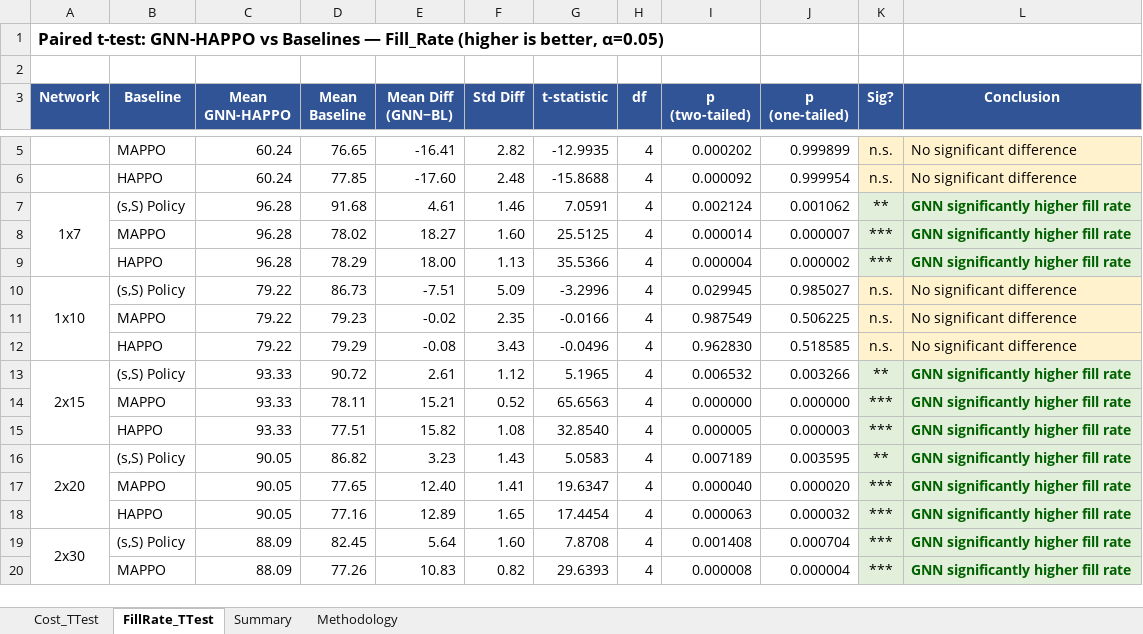
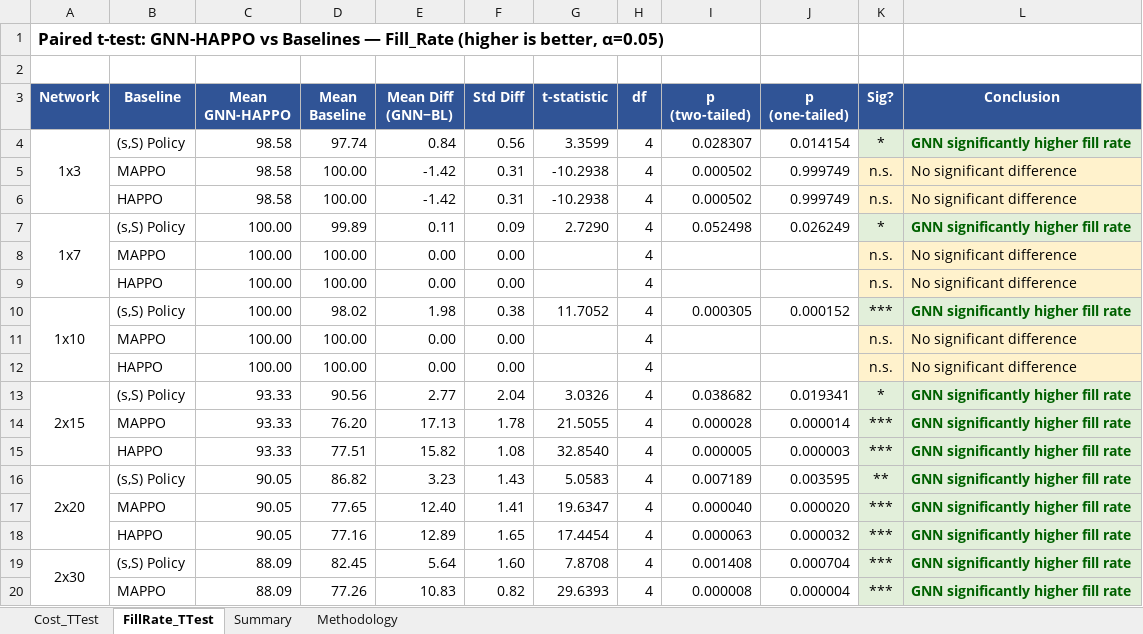
Before and after one commit to vuducthuanvdt2310/Thesis-MADRL, an Excel workbook: Validate_Paired_TTest.xlsx, sheet FillRate_TTest, drawn as a sheet; only a part is shown, gaps mark what is left out; values as stored, in another font and other column widths than the file's, no borders; removed rows and columns are numbered as before the commit, all else as after; the diff covers the shown part only; the diff names each change by its address in the sheet, - before the commit and + after, or states it on an @@ line.

```diff
--- a/Validate_Paired_TTest.xlsx (sheet FillRate_TTest)
+++ b/Validate_Paired_TTest.xlsx (sheet FillRate_TTest)
-row 5:  | MAPPO | 60.24 | 76.65 | -16.41 | 2.82 | -12.9935 | 4 | 0.000202 | 0.999899 | n.s. | No significant difference
-row 6:  | HAPPO | 60.24 | 77.85 | -17.60 | 2.48 | -15.8688 | 4 | 0.000092 | 0.999954 | n.s. | No significant difference
+row 4: 1x3 | (s,S) Policy | 98.58 | 97.74 | 0.84 | 0.56 | 3.3599 | 4 | 0.028307 | 0.014154 | * | GNN significantly higher fill rate
+row 5:  | MAPPO | 98.58 | 100.00 | -1.42 | 0.31 | -10.2938 | 4 | 0.000502 | 0.999749 | n.s. | No significant difference
+row 6:  | HAPPO | 98.58 | 100.00 | -1.42 | 0.31 | -10.2938 | 4 | 0.000502 | 0.999749 | n.s. | No significant difference
-C7 (Mean GNN-HAPPO): 96.28
+C7 (Mean GNN-HAPPO): 100.00
-D7 (Mean Baseline): 91.68
+D7 (Mean Baseline): 99.89
-E7 (Mean Diff (GNN−BL)): 4.61
+E7 (Mean Diff (GNN−BL)): 0.11
-F7 (Std Diff): 1.46
+F7 (Std Diff): 0.09
-G7 (t-statistic): 7.0591
+G7 (t-statistic): 2.7290
-I7 (p (two-tailed)): 0.002124
+I7 (p (two-tailed)): 0.052498
-J7 (p (one-tailed)): 0.001062
+J7 (p (one-tailed)): 0.026249
-K7 (Sig?): **
+K7 (Sig?): *
-row 8:  | MAPPO | 96.28 | 78.02 | 18.27 | 1.60 | 25.5125 | 4 | 0.000014 | 0.000007 | *** | GNN significantly higher fill rate
-row 9:  | HAPPO | 96.28 | 78.29 | 18.00 | 1.13 | 35.5366 | 4 | 0.000004 | 0.000002 | *** | GNN significantly higher fill rate
-row 10: 1x10 | (s,S) Policy | 79.22 | 86.73 | -7.51 | 5.09 | -3.2996 | 4 | 0.029945 | 0.985027 | n.s. | No significant difference
-row 11:  | MAPPO | 79.22 | 79.23 | -0.02 | 2.35 | -0.0166 | 4 | 0.987549 | 0.506225 | n.s. | No significant difference
-row 12:  | HAPPO | 79.22 | 79.29 | -0.08 | 3.43 | -0.0496 | 4 | 0.962830 | 0.518585 | n.s. | No significant difference
+row 8:  | MAPPO | 100.00 | 100.00 | 0.00 | 0.00 |  | 4 |  |  | n.s. | No significant difference
+row 9:  | HAPPO | 100.00 | 100.00 | 0.00 | 0.00 |  | 4 |  |  | n.s. | No significant difference
+row 10: 1x10 | (s,S) Policy | 100.00 | 98.02 | 1.98 | 0.38 | 11.7052 | 4 | 0.000305 | 0.000152 | *** | GNN significantly higher fill rate
+row 11:  | MAPPO | 100.00 | 100.00 | 0.00 | 0.00 |  | 4 |  |  | n.s. | No significant difference
+row 12:  | HAPPO | 100.00 | 100.00 | 0.00 | 0.00 |  | 4 |  |  | n.s. | No significant difference
-D13 (Mean Baseline): 90.72
+D13 (Mean Baseline): 90.56
-E13 (Mean Diff (GNN−BL)): 2.61
+E13 (Mean Diff (GNN−BL)): 2.77
-F13 (Std Diff): 1.12
+F13 (Std Diff): 2.04
-G13 (t-statistic): 5.1965
+G13 (t-statistic): 3.0326
-I13 (p (two-tailed)): 0.006532
+I13 (p (two-tailed)): 0.038682
-J13 (p (one-tailed)): 0.003266
+J13 (p (one-tailed)): 0.019341
-K13 (Sig?): **
+K13 (Sig?): *
-row 14:  | MAPPO | 93.33 | 78.11 | 15.21 | 0.52 | 65.6563 | 4 | 0.000000 | 0.000000 | *** | GNN significantly higher fill rate
+row 14:  | MAPPO | 93.33 | 76.20 | 17.13 | 1.78 | 21.5055 | 4 | 0.000028 | 0.000014 | *** | GNN significantly higher fill rate
```
Also changed, not shown: 3 added rows, 4 removed rows and 12 edited cells elsewhere in this sheet, sheet Cost_TTest, sheet Summary, evaluation_results/basestock_2x15/step_trajectory_ep1.xlsx, evaluation_results/mappo_2x15/step_trajectory_ep1.xlsx, 9 other files.
